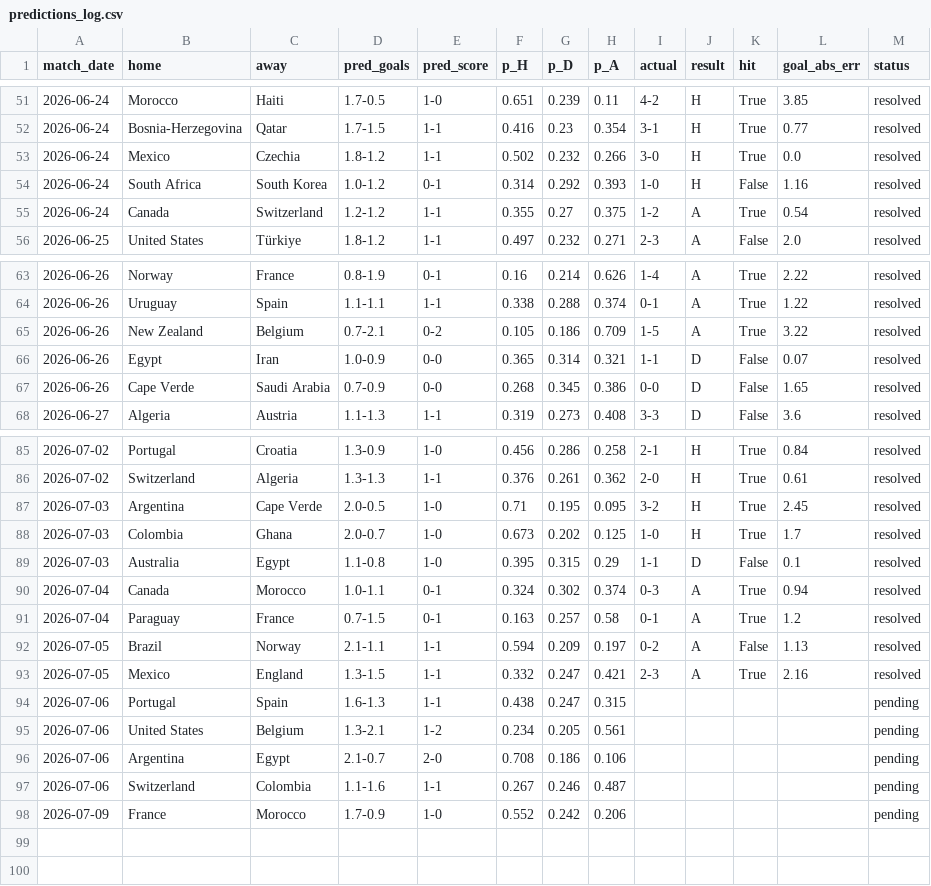
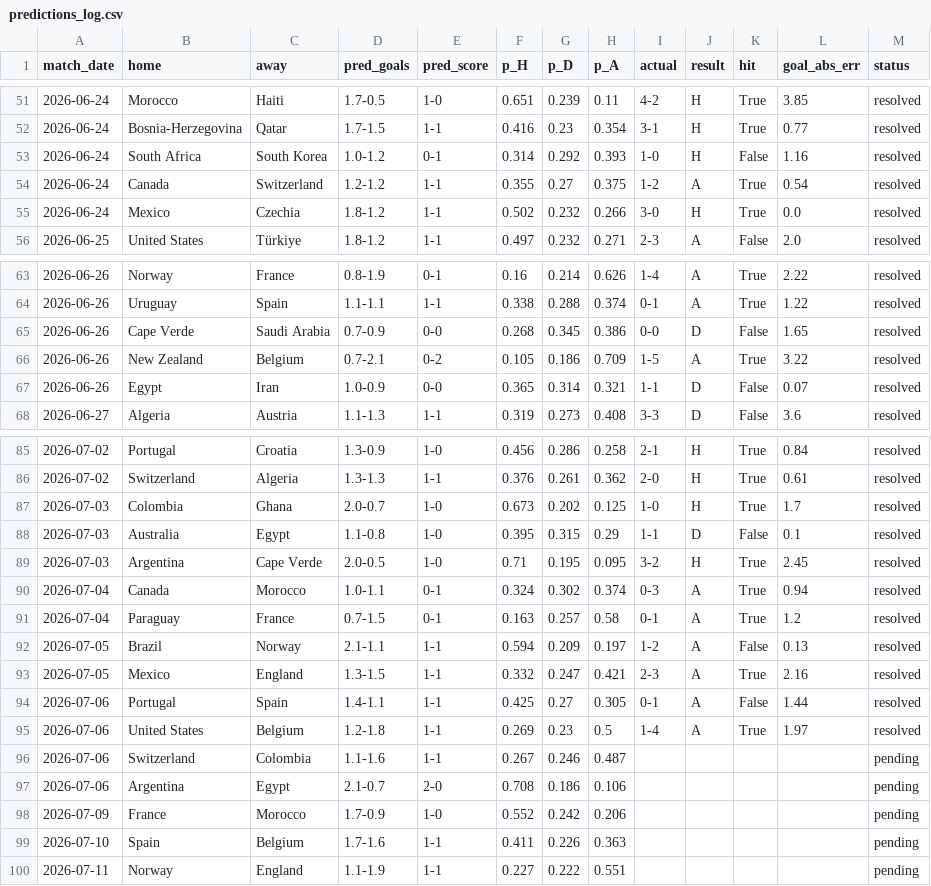
Before and after one commit to mariaob1201/2026wc-analytics, a CSV file: data/processed/predictions_log.csv, drawn as a sheet; only a part is shown, gaps mark what is left out.

```diff
--- a/data/processed/predictions_log.csv
+++ b/data/processed/predictions_log.csv
@@ -52,5 +52,5 @@ match_date,home,away,pred_goals,pred_score,p_H,p_D,p_A,actual,result,hit,goal_ab
 2026-06-24,Bosnia-Herzegovina,Qatar,1.7-1.5,1-1,0.416,0.23,0.354,3-1,H,True,0.77,resolved
-2026-06-24,Mexico,Czechia,1.8-1.2,1-1,0.502,0.232,0.266,3-0,H,True,0.0,resolved
 2026-06-24,South Africa,South Korea,1.0-1.2,0-1,0.314,0.292,0.393,1-0,H,False,1.16,resolved
 2026-06-24,Canada,Switzerland,1.2-1.2,1-1,0.355,0.27,0.375,1-2,A,True,0.54,resolved
+2026-06-24,Mexico,Czechia,1.8-1.2,1-1,0.502,0.232,0.266,3-0,H,True,0.0,resolved
 2026-06-25,United States,Türkiye,1.8-1.2,1-1,0.497,0.232,0.271,2-3,A,False,2.0,resolved
@@ -64,5 +64,5 @@ match_date,home,away,pred_goals,pred_score,p_H,p_D,p_A,actual,result,hit,goal_ab
 2026-06-26,Uruguay,Spain,1.1-1.1,1-1,0.338,0.288,0.374,0-1,A,True,1.22,resolved
+2026-06-26,Cape Verde,Saudi Arabia,0.7-0.9,0-0,0.268,0.345,0.386,0-0,D,False,1.65,resolved
 2026-06-26,New Zealand,Belgium,0.7-2.1,0-2,0.105,0.186,0.709,1-5,A,True,3.22,resolved
 2026-06-26,Egypt,Iran,1.0-0.9,0-0,0.365,0.314,0.321,1-1,D,False,0.07,resolved
-2026-06-26,Cape Verde,Saudi Arabia,0.7-0.9,0-0,0.268,0.345,0.386,0-0,D,False,1.65,resolved
 2026-06-27,Algeria,Austria,1.1-1.3,1-1,0.319,0.273,0.408,3-3,D,False,3.6,resolved
@@ -86,13 +86,15 @@ match_date,home,away,pred_goals,pred_score,p_H,p_D,p_A,actual,result,hit,goal_ab
 2026-07-02,Switzerland,Algeria,1.3-1.3,1-1,0.376,0.261,0.362,2-0,H,True,0.61,resolved
-2026-07-03,Argentina,Cape Verde,2.0-0.5,1-0,0.71,0.195,0.095,3-2,H,True,2.45,resolved
 2026-07-03,Colombia,Ghana,2.0-0.7,1-0,0.673,0.202,0.125,1-0,H,True,1.7,resolved
 2026-07-03,Australia,Egypt,1.1-0.8,1-0,0.395,0.315,0.29,1-1,D,False,0.1,resolved
+2026-07-03,Argentina,Cape Verde,2.0-0.5,1-0,0.71,0.195,0.095,3-2,H,True,2.45,resolved
 2026-07-04,Canada,Morocco,1.0-1.1,0-1,0.324,0.302,0.374,0-3,A,True,0.94,resolved
 2026-07-04,Paraguay,France,0.7-1.5,0-1,0.163,0.257,0.58,0-1,A,True,1.2,resolved
-2026-07-05,Brazil,Norway,2.1-1.1,1-1,0.594,0.209,0.197,0-2,A,False,1.13,resolved
+2026-07-05,Brazil,Norway,2.1-1.1,1-1,0.594,0.209,0.197,1-2,A,False,0.13,resolved
 2026-07-05,Mexico,England,1.3-1.5,1-1,0.332,0.247,0.421,2-3,A,True,2.16,resolved
-2026-07-06,Portugal,Spain,1.6-1.3,1-1,0.438,0.247,0.315,,,,,pending
-2026-07-06,United States,Belgium,1.3-2.1,1-2,0.234,0.205,0.561,,,,,pending
+2026-07-06,Portugal,Spain,1.4-1.1,1-1,0.425,0.27,0.305,0-1,A,False,1.44,resolved
+2026-07-06,United States,Belgium,1.2-1.8,1-1,0.269,0.23,0.5,1-4,A,True,1.97,resolved
+2026-07-06,Switzerland,Colombia,1.1-1.6,1-1,0.267,0.246,0.487,,,,,pending
 2026-07-06,Argentina,Egypt,2.1-0.7,2-0,0.708,0.186,0.106,,,,,pending
-2026-07-06,Switzerland,Colombia,1.1-1.6,1-1,0.267,0.246,0.487,,,,,pending
 2026-07-09,France,Morocco,1.7-0.9,1-0,0.552,0.242,0.206,,,,,pending
+2026-07-10,Spain,Belgium,1.7-1.6,1-1,0.411,0.226,0.363,,,,,pending
+2026-07-11,Norway,England,1.1-1.9,1-1,0.227,0.222,0.551,,,,,pending
```
Also changed, not shown: data/processed/backtest.csv, data/processed/champion_timeline.csv, 17 other files.
